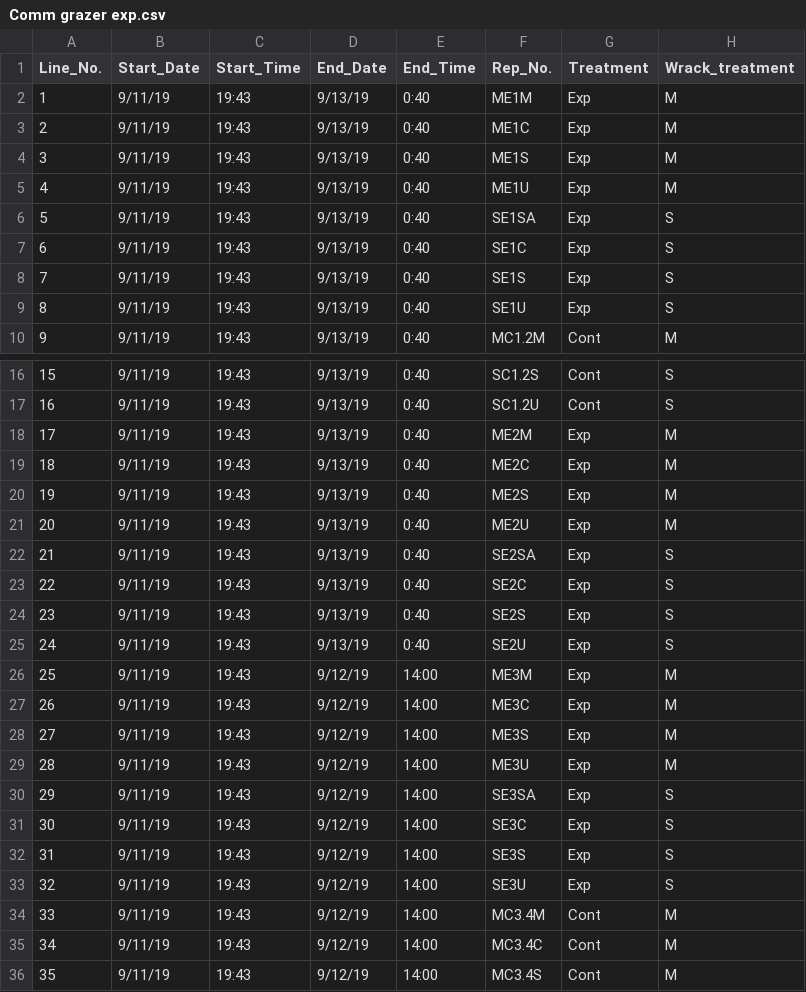
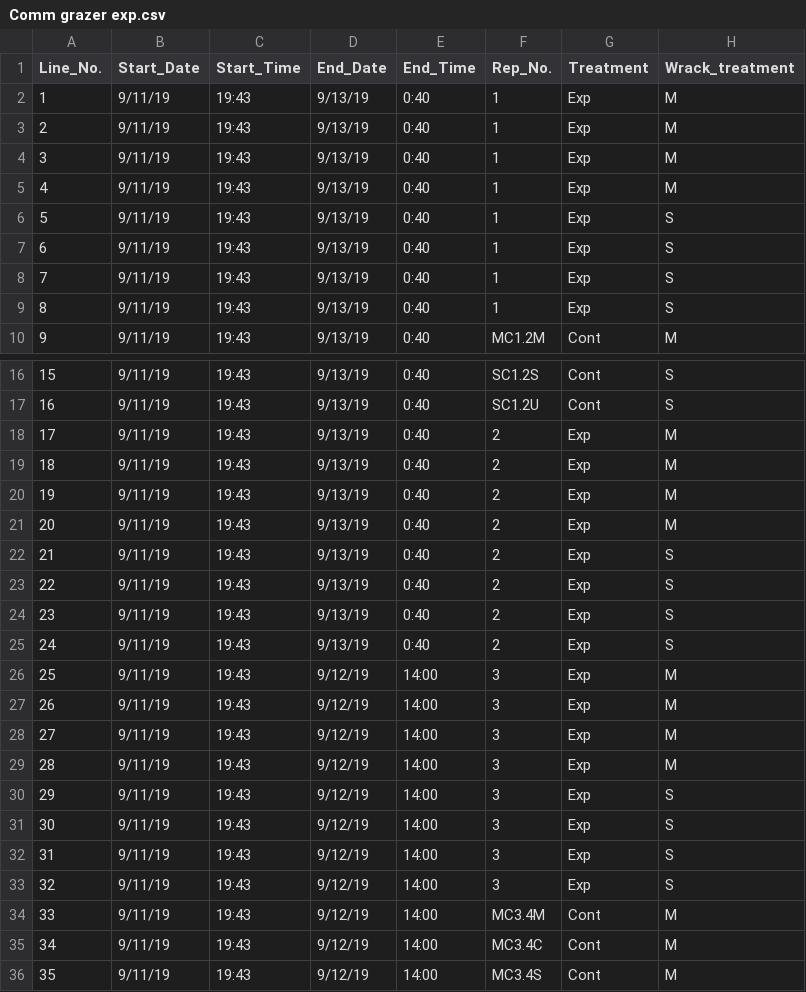
Before and after one commit to ricdesantiago/Invasive_wrack, a CSV file: Comm grazer exp.csv, drawn as a sheet; only a part is shown, gaps mark what is left out; the diff covers the shown part only; the diff names each change by its address in the sheet, - before the commit and + after, or states it on an @@ line.

Commit message:
Update Comm grazer exp.csv

```diff
--- a/Comm grazer exp.csv
+++ b/Comm grazer exp.csv
-F2 (Rep_No.): ME1M
+F2 (Rep_No.): 1
-F3 (Rep_No.): ME1C
+F3 (Rep_No.): 1
-F4 (Rep_No.): ME1S
+F4 (Rep_No.): 1
-F5 (Rep_No.): ME1U
+F5 (Rep_No.): 1
-F6 (Rep_No.): SE1SA
+F6 (Rep_No.): 1
-F7 (Rep_No.): SE1C
+F7 (Rep_No.): 1
-F8 (Rep_No.): SE1S
+F8 (Rep_No.): 1
-F9 (Rep_No.): SE1U
+F9 (Rep_No.): 1
-F18 (Rep_No.): ME2M
+F18 (Rep_No.): 2
-F19 (Rep_No.): ME2C
+F19 (Rep_No.): 2
-F20 (Rep_No.): ME2S
+F20 (Rep_No.): 2
-F21 (Rep_No.): ME2U
+F21 (Rep_No.): 2
-F22 (Rep_No.): SE2SA
+F22 (Rep_No.): 2
-F23 (Rep_No.): SE2C
+F23 (Rep_No.): 2
-F24 (Rep_No.): SE2S
+F24 (Rep_No.): 2
-F25 (Rep_No.): SE2U
+F25 (Rep_No.): 2
-F26 (Rep_No.): ME3M
+F26 (Rep_No.): 3
-F27 (Rep_No.): ME3C
+F27 (Rep_No.): 3
-F28 (Rep_No.): ME3S
+F28 (Rep_No.): 3
-F29 (Rep_No.): ME3U
+F29 (Rep_No.): 3
-F30 (Rep_No.): SE3SA
+F30 (Rep_No.): 3
-F31 (Rep_No.): SE3C
+F31 (Rep_No.): 3
-F32 (Rep_No.): SE3S
+F32 (Rep_No.): 3
-F33 (Rep_No.): SE3U
+F33 (Rep_No.): 3
```
Also changed, not shown: 136 edited cells elsewhere in this file.
